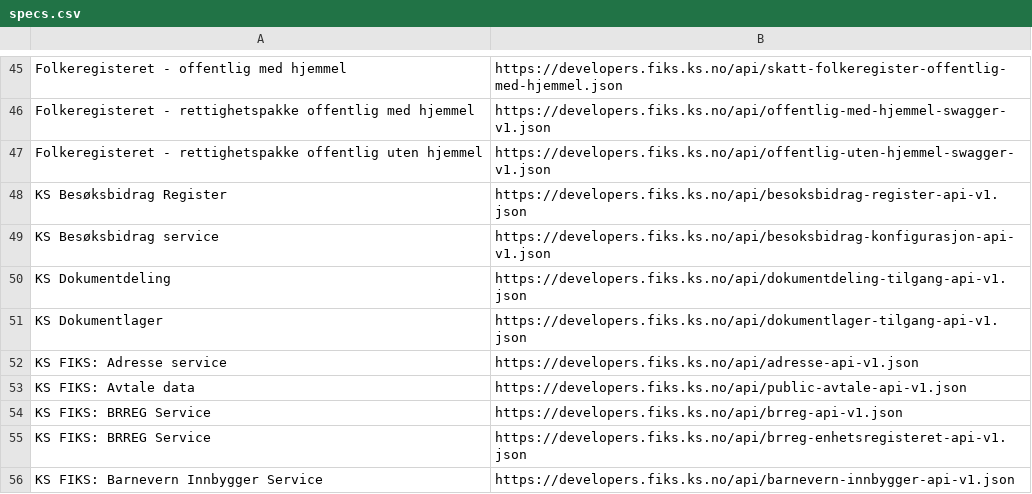
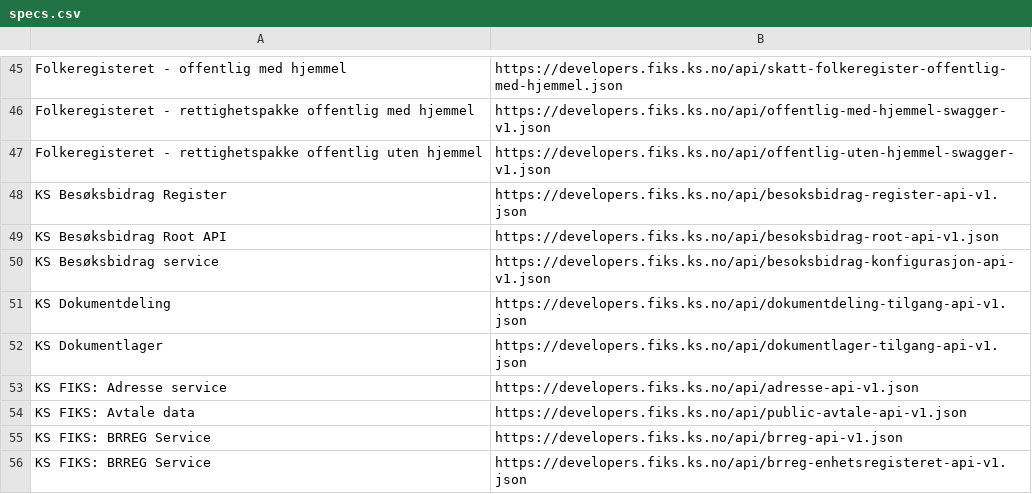
Before and after one commit to ks-no/ks-no.github.io, a CSV file: static/api/specs.csv, drawn as a sheet; only a part is shown, gaps mark what is left out; the shorter side is filled out with more unchanged rows; the diff names each change by its address in the sheet, - before the commit and + after, or states it on an @@ line.

```diff
--- a/static/api/specs.csv
+++ b/static/api/specs.csv
+row 49: KS Besøksbidrag Root API | https://developers.fiks.ks.no/api/besoksbidrag-root-api-v1.json
```
